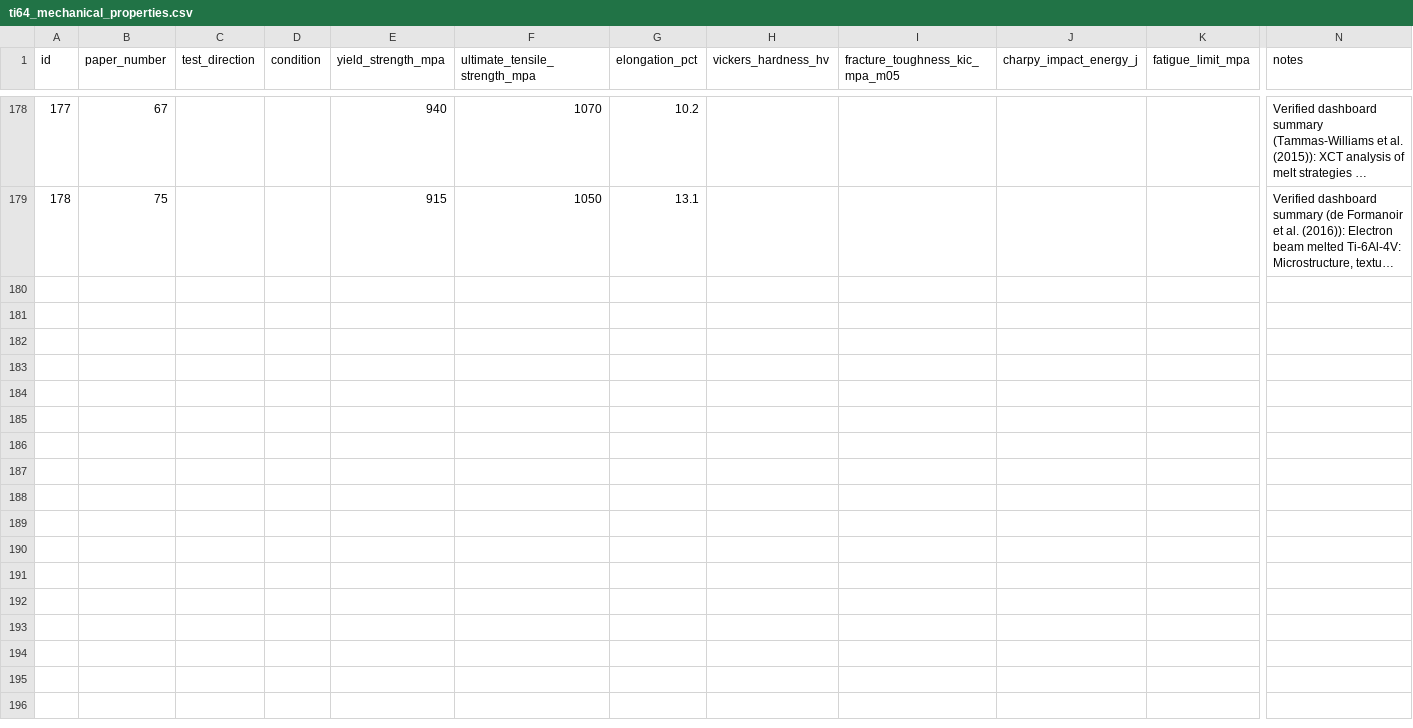
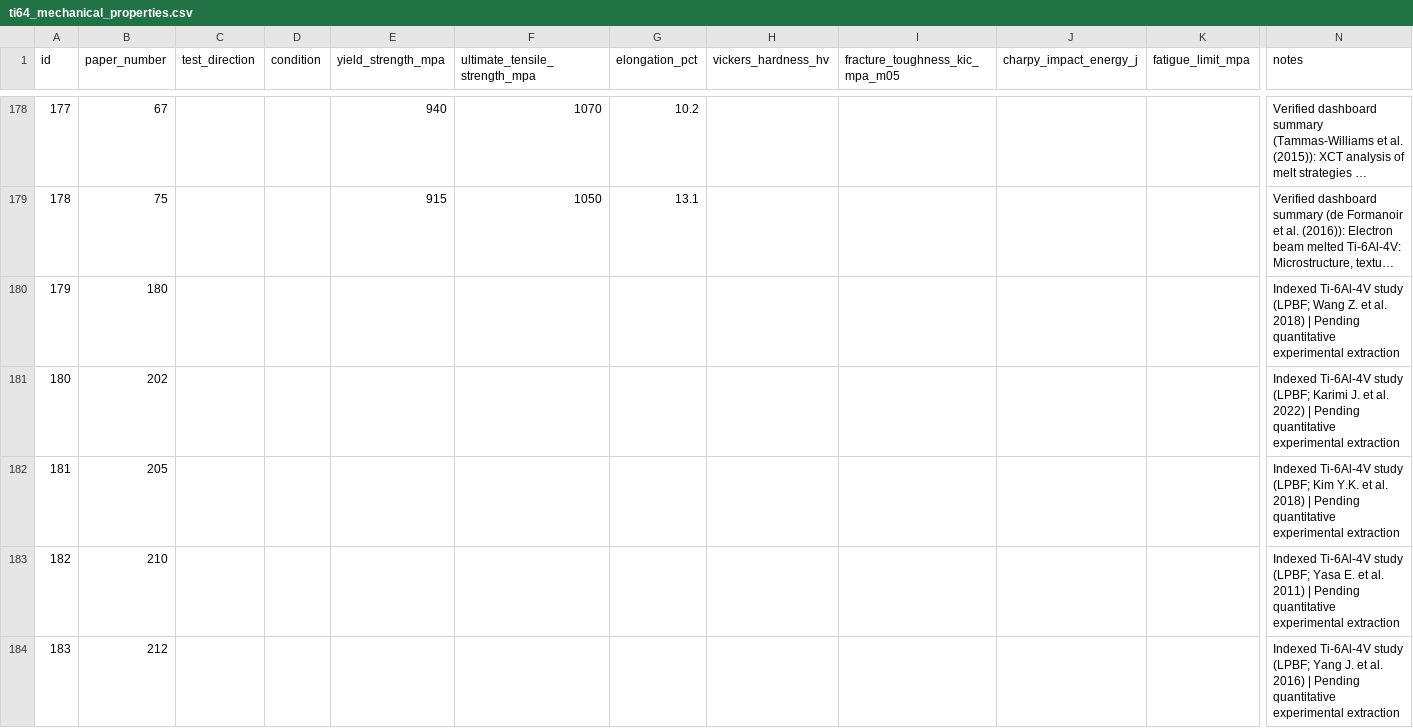
Before and after one commit to Roshan5329p/NITT-Internship, a CSV file: data/ti64_mechanical_properties.csv, drawn as a sheet; only a part is shown, gaps mark what is left out; long unchanged cells end in …; rows hold the shown columns only; the diff covers the shown part only; the diff names each change by its address in the sheet, - before the commit and + after, or states it on an @@ line.

Commit message:
feat(literature): sync 36 Scopus 6-topic Ti-6Al-4V papers across Supabase, local CSVs, and dashboard graphs

```diff
--- a/data/ti64_mechanical_properties.csv
+++ b/data/ti64_mechanical_properties.csv
+row 180: 179 | 180 |  |  |  |  |  |  |  |  |  | Indexed Ti-6Al-4V study (LPBF; Wang Z. et al. 2018) | Pending quantitative experimental extraction
+row 181: 180 | 202 |  |  |  |  |  |  |  |  |  | Indexed Ti-6Al-4V study (LPBF; Karimi J. et al. 2022) | Pending quantitative experimental extraction
+row 182: 181 | 205 |  |  |  |  |  |  |  |  |  | Indexed Ti-6Al-4V study (LPBF; Kim Y.K. et al. 2018) | Pending quantitative experimental extraction
+row 183: 182 | 210 |  |  |  |  |  |  |  |  |  | Indexed Ti-6Al-4V study (LPBF; Yasa E. et al. 2011) | Pending quantitative experimental extraction
+row 184: 183 | 212 |  |  |  |  |  |  |  |  |  | Indexed Ti-6Al-4V study (LPBF; Yang J. et al. 2016) | Pending quantitative experimental extraction
```
Also changed, not shown: 31 added rows elsewhere in this file, data/ti64_microstructure.csv, data/ti64_process_parameters.csv, 10 other files.
